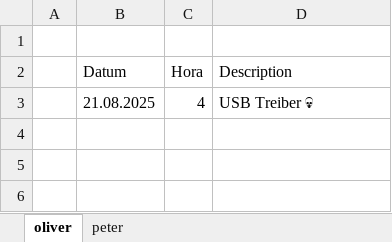
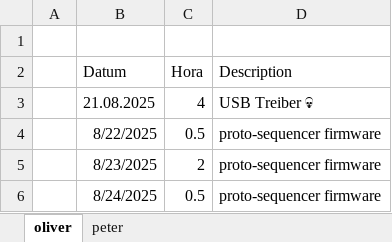
Before and after one commit to VoxelPi/AX08, an Excel workbook: project_mismanagement/zeiten.xlsx, sheet oliver, drawn as a sheet; values as stored, in another font and other column widths than the file's, no borders; the diff names each change by its address in the sheet, - before the commit and + after, or states it on an @@ line.

Commit message:
arbeitszeiten

```diff
--- a/project_mismanagement/zeiten.xlsx (sheet oliver)
+++ b/project_mismanagement/zeiten.xlsx (sheet oliver)
+row 4:  | 8/22/2025 | 0.5 | proto-sequencer firmware
+row 5:  | 8/23/2025 | 2 | proto-sequencer firmware
+row 6:  | 8/24/2025 | 0.5 | proto-sequencer firmware
```
